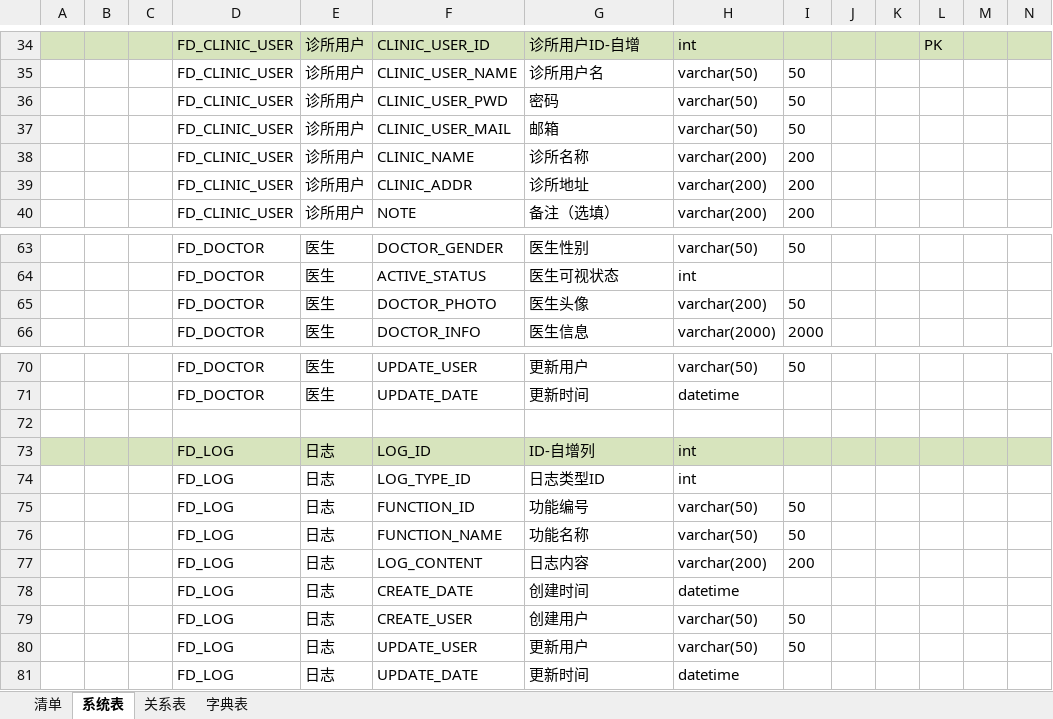
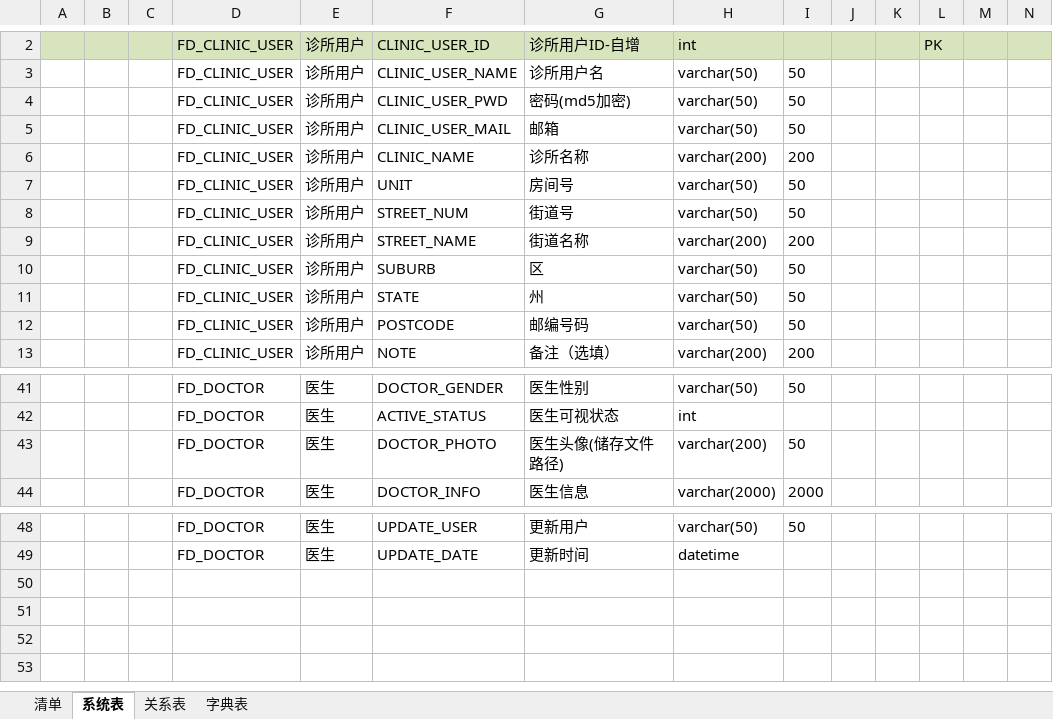
Before and after one commit to orochigalois/FocusData, an Excel workbook: 2.design/FocusData_项目数据库设计.xlsx, sheet 系统表, drawn as a sheet; only a part is shown, gaps mark what is left out; values as stored, in another font and other column widths than the file's, no borders; removed rows and columns are numbered as before the commit, all else as after; rows hold the shown columns only; the diff covers the shown part only; the diff names each change by its address in the sheet, - before the commit and + after, or states it on an @@ line.

Commit message:
update

```diff
--- a/2.design/FocusData_项目数据库设计.xlsx (sheet 系统表)
+++ b/2.design/FocusData_项目数据库设计.xlsx (sheet 系统表)
-G4: 密码
+G4: 密码(md5加密)
+row 7:  |  |  | FD_CLINIC_USER | 诊所用户 | UNIT | 房间号 | varchar(50) | 50
+row 8:  |  |  | FD_CLINIC_USER | 诊所用户 | STREET_NUM | 街道号 | varchar(50) | 50
-F9: CLINIC_ADDR
+F9: STREET_NAME
-G9: 诊所地址
+G9: 街道名称
+row 10:  |  |  | FD_CLINIC_USER | 诊所用户 | SUBURB | 区 | varchar(50) | 50
+row 11:  |  |  | FD_CLINIC_USER | 诊所用户 | STATE | 州 | varchar(50) | 50
+row 12:  |  |  | FD_CLINIC_USER | 诊所用户 | POSTCODE | 邮编号码 | varchar(50) | 50
-G43: 医生头像
+G43: 医生头像(储存文件路径)
-row 72: (empty)
-row 73:  |  |  | FD_LOG | 日志 | LOG_ID | ID-自增列 | int
-row 74:  |  |  | FD_LOG | 日志 | LOG_TYPE_ID | 日志类型ID | int
-row 75:  |  |  | FD_LOG | 日志 | FUNCTION_ID | 功能编号 | varchar(50) | 50
-row 76:  |  |  | FD_LOG | 日志 | FUNCTION_NAME | 功能名称 | varchar(50) | 50
-row 77:  |  |  | FD_LOG | 日志 | LOG_CONTENT | 日志内容 | varchar(200) | 200
-row 78:  |  |  | FD_LOG | 日志 | CREATE_DATE | 创建时间 | datetime
-row 79:  |  |  | FD_LOG | 日志 | CREATE_USER | 创建用户 | varchar(50) | 50
-row 80:  |  |  | FD_LOG | 日志 | UPDATE_USER | 更新用户 | varchar(50) | 50
-row 81:  |  |  | FD_LOG | 日志 | UPDATE_DATE | 更新时间 | datetime
```
Also changed, not shown: 5 added rows, 32 removed rows, 3 edited cells and cell formats elsewhere in this sheet, sheet 清单, sheet 关系表, sheet 字典表.
